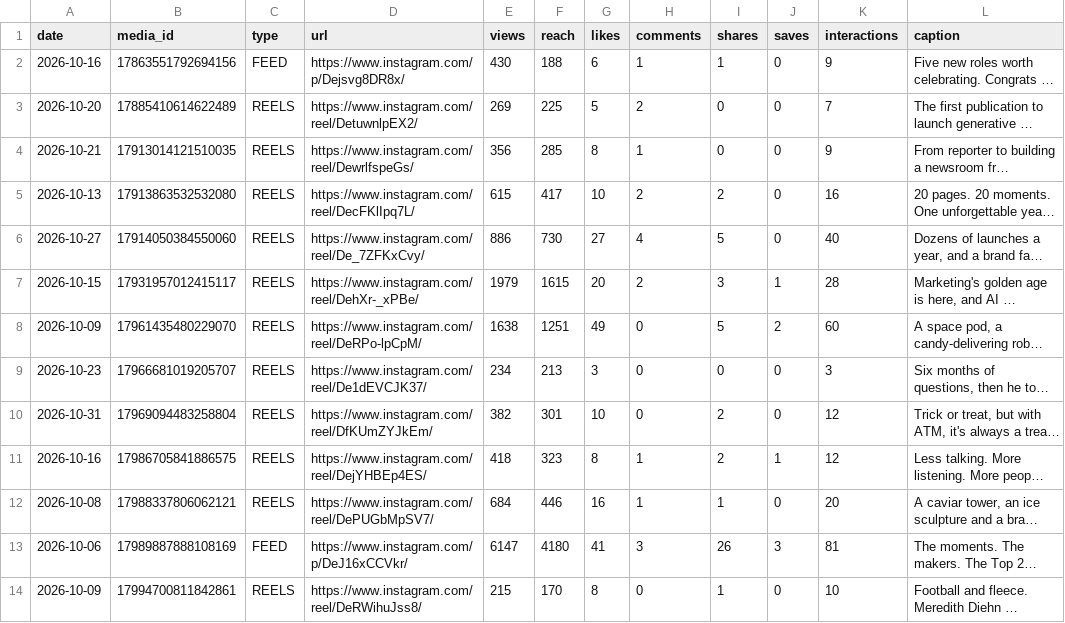
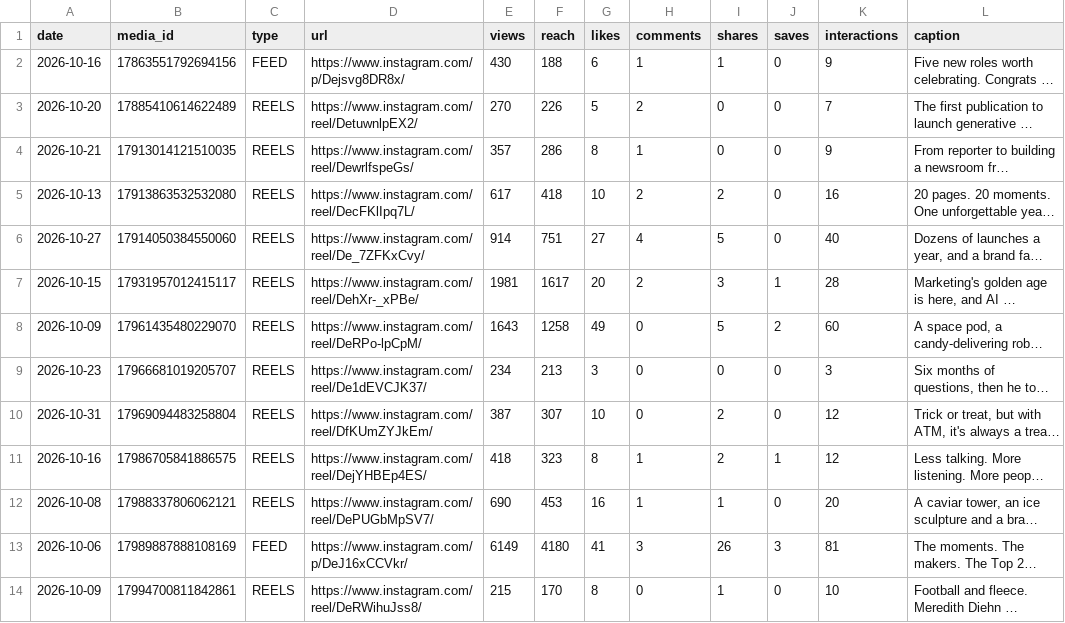
Before and after one commit to Tohomito/atm-dashboard, a CSV file: data/sm/ig_posts.csv, drawn as a sheet; only a part is shown; long unchanged cells end in …; the diff covers the shown part only; the diff names each change by its address in the sheet, - before the commit and + after, or states it on an @@ line.

```diff
--- a/data/sm/ig_posts.csv
+++ b/data/sm/ig_posts.csv
-E3 (views): 269
+E3 (views): 270
-F3 (reach): 225
+F3 (reach): 226
-E4 (views): 356
+E4 (views): 357
-F4 (reach): 285
+F4 (reach): 286
-E5 (views): 615
+E5 (views): 617
-F5 (reach): 417
+F5 (reach): 418
-E6 (views): 886
+E6 (views): 914
-F6 (reach): 730
+F6 (reach): 751
-E7 (views): 1979
+E7 (views): 1981
-F7 (reach): 1615
+F7 (reach): 1617
-E8 (views): 1638
+E8 (views): 1643
-F8 (reach): 1251
+F8 (reach): 1258
-E10 (views): 382
+E10 (views): 387
-F10 (reach): 301
+F10 (reach): 307
-E12 (views): 684
+E12 (views): 690
-F12 (reach): 446
+F12 (reach): 453
-E13 (views): 6147
+E13 (views): 6149
```
Also changed, not shown: 2 added rows and 41 edited cells elsewhere in this file, data/sm/ig_28d.csv, data/sm/li_daily.csv, 5 other files.
